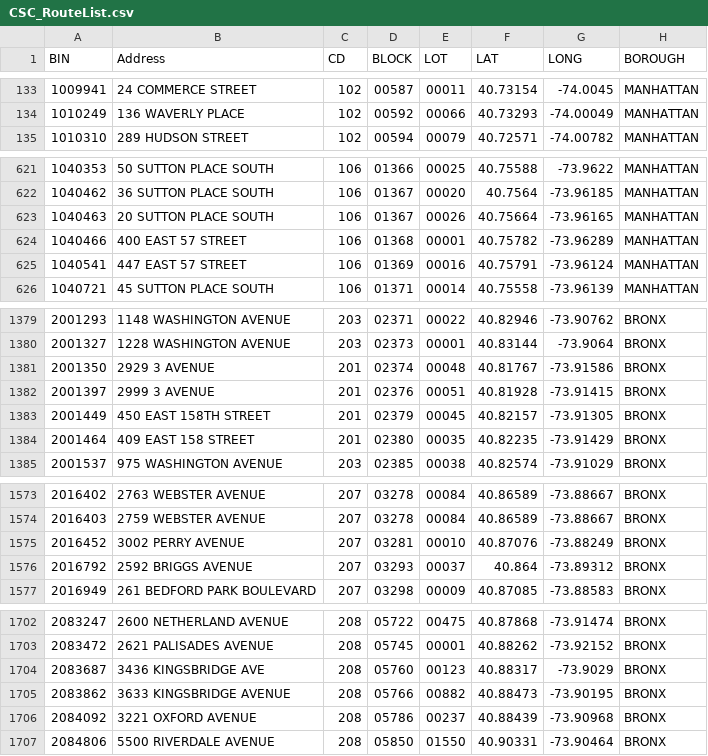
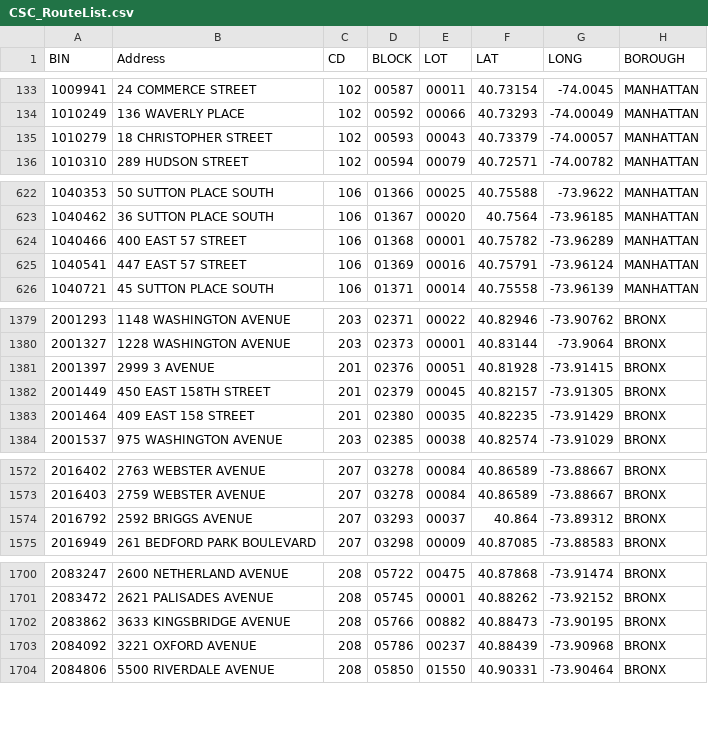
Before and after one commit to NYCDOB/SiteSafety_V2, a CSV file: data/CSC_RouteList.csv, drawn as a sheet; only a part is shown, gaps mark what is left out; the diff covers the shown part only.

```diff
--- a/data/CSC_RouteList.csv
+++ b/data/CSC_RouteList.csv
@@ -134,2 +134,3 @@ BIN,Address,CD,BLOCK,LOT,LAT,LONG,BOROUGH
 1010249,136 WAVERLY PLACE,102,00592,00066,40.73293,-74.00049,MANHATTAN
+1010279,18 CHRISTOPHER STREET,102,00593,00043,40.73379,-74.00057,MANHATTAN
 1010310,289 HUDSON STREET,102,00594,00079,40.72571,-74.00782,MANHATTAN
@@ -622,3 +623,2 @@ BIN,Address,CD,BLOCK,LOT,LAT,LONG,BOROUGH
 1040462,36 SUTTON PLACE SOUTH,106,01367,00020,40.7564,-73.96185,MANHATTAN
-1040463,20 SUTTON PLACE SOUTH,106,01367,00026,40.75664,-73.96165,MANHATTAN
 1040466,400 EAST   57 STREET,106,01368,00001,40.75782,-73.96289,MANHATTAN
@@ -1380,3 +1380,2 @@ BIN,Address,CD,BLOCK,LOT,LAT,LONG,BOROUGH
 2001327,1228 WASHINGTON AVENUE,203,02373,00001,40.83144,-73.9064,BRONX
-2001350,2929 3 AVENUE,201,02374,00048,40.81767,-73.91586,BRONX
 2001397,2999 3 AVENUE,201,02376,00051,40.81928,-73.91415,BRONX
@@ -1574,3 +1573,2 @@ BIN,Address,CD,BLOCK,LOT,LAT,LONG,BOROUGH
 2016403,2759 WEBSTER AVENUE,207,03278,00084,40.86589,-73.88667,BRONX
-2016452,3002 PERRY AVENUE,207,03281,00010,40.87076,-73.88249,BRONX
 2016792,2592 BRIGGS AVENUE,207,03293,00037,40.864,-73.89312,BRONX
@@ -1703,3 +1701,2 @@ BIN,Address,CD,BLOCK,LOT,LAT,LONG,BOROUGH
 2083472,2621 PALISADES AVENUE,208,05745,00001,40.88262,-73.92152,BRONX
-2083687,3436 KINGSBRIDGE AVE,208,05760,00123,40.88317,-73.9029,BRONX
 2083862,3633 KINGSBRIDGE AVENUE,208,05766,00882,40.88473,-73.90195,BRONX
```
Also changed, not shown: 14 added rows, 5 removed rows and 2 edited cells elsewhere in this file, 1 other file.
